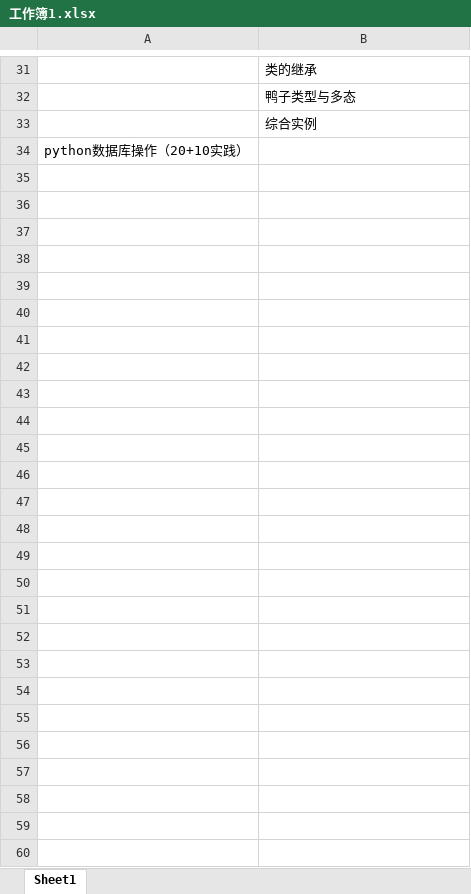
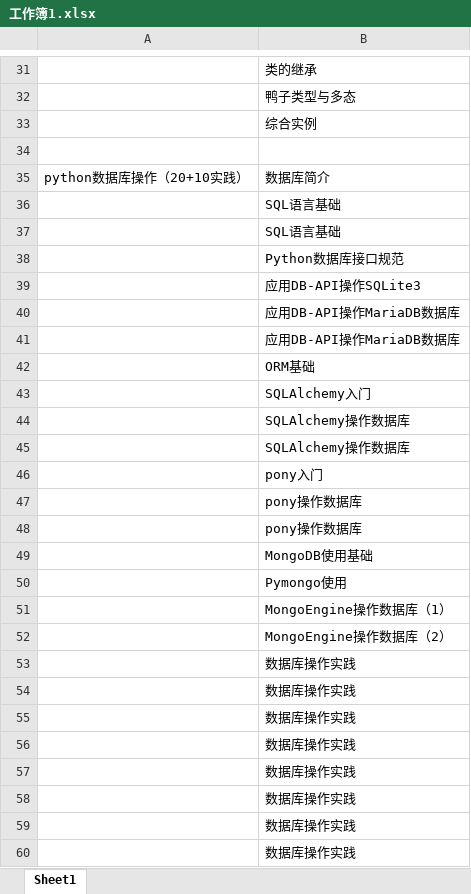
Before and after one commit to cloveses/mydoc, an Excel workbook: 工作簿1.xlsx, sheet Sheet1, drawn as a sheet; only a part is shown, gaps mark what is left out; values as stored, in another font and other column widths than the file's, no borders; addresses are those after the commit; the diff covers the shown part only; the diff names each change by its address in the sheet, - before the commit and + after, or states it on an @@ line.

```diff
--- a/工作簿1.xlsx (sheet Sheet1)
+++ b/工作簿1.xlsx (sheet Sheet1)
+row 34: (empty)
-B35: (empty)
+B35: 数据库简介
+row 36:  | SQL语言基础
+row 37:  | SQL语言基础
+row 38:  | Python数据库接口规范
+row 39:  | 应用DB-API操作SQLite3
+row 40:  | 应用DB-API操作MariaDB数据库
+row 41:  | 应用DB-API操作MariaDB数据库
+row 42:  | ORM基础
+row 43:  | SQLAlchemy入门
+row 44:  | SQLAlchemy操作数据库
+row 45:  | SQLAlchemy操作数据库
+row 46:  | pony入门
+row 47:  | pony操作数据库
+row 48:  | pony操作数据库
+row 49:  | MongoDB使用基础
+row 50:  | Pymongo使用
+row 51:  | MongoEngine操作数据库（1）
+row 52:  | MongoEngine操作数据库（2）
+row 53:  | 数据库操作实践
+row 54:  | 数据库操作实践
+row 55:  | 数据库操作实践
+row 56:  | 数据库操作实践
+row 57:  | 数据库操作实践
+row 58:  | 数据库操作实践
+row 59:  | 数据库操作实践
+row 60:  | 数据库操作实践
```
Also changed, not shown: 1 added row, 1 removed row, 2 moved rows and 2 edited cells elsewhere in this sheet, 4 other files.
